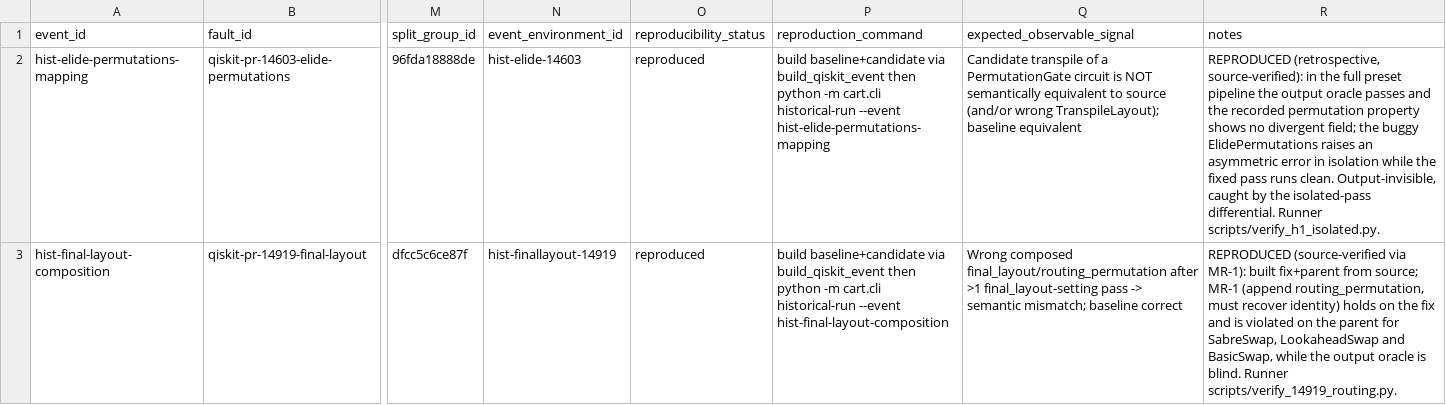
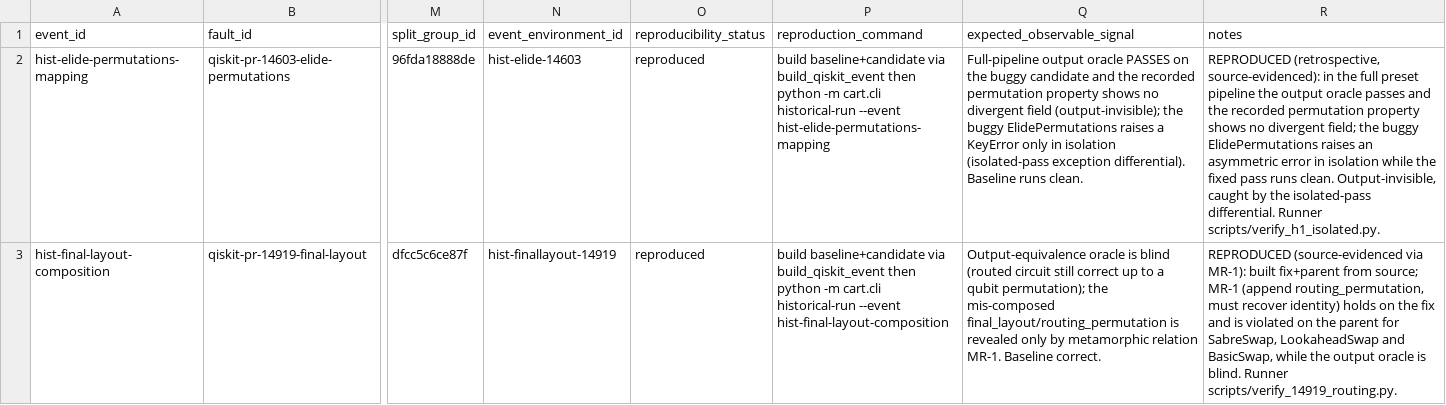
Before and after one commit to furqan-nr/quantum-observability, a CSV file: data/events/events.csv, drawn as a sheet; only a part is shown, gaps mark what is left out; the diff covers the shown part only; the diff names each change by its address in the sheet, - before the commit and + after, or states it on an @@ line.

Commit message:
Fix test suite (FaultType enum + targeted/profile tests); reconcile scripts/ledger/docs; deposit declarations

```diff
--- a/data/events/events.csv
+++ b/data/events/events.csv
-Q2 (expected_observable_signal): Candidate transpile of a PermutationGate circuit is NOT semantically equivalent to source (and/or wrong TranspileLayout); baseline equivalent
+Q2 (expected_observable_signal): Full-pipeline output oracle PASSES on the buggy candidate and the recorded permutation property shows no divergent field (output-invisible); the buggy ElidePermutations raises a KeyError only in isolation (isolated-pass exception differential). Baseline runs clean.
-R2 (notes): REPRODUCED (retrospective, source-verified): in the…
+R2 (notes): REPRODUCED (retrospective, source-evidenced): in the…
-Q3 (expected_observable_signal): Wrong composed final_layout/routing_permutation after >1 final_layout-setting pass -> semantic mismatch; baseline correct
+Q3 (expected_observable_signal): Output-equivalence oracle is blind (routed circuit still correct up to a qubit permutation); the mis-composed final_layout/routing_permutation is revealed only by metamorphic relation MR-1. Baseline correct.
-R3 (notes): REPRODUCED (source-verified via MR-1):…
+R3 (notes): REPRODUCED (source-evidenced via MR-1):…
```
Also changed, not shown: 1 edited cell elsewhere in this file, 11 other files.
